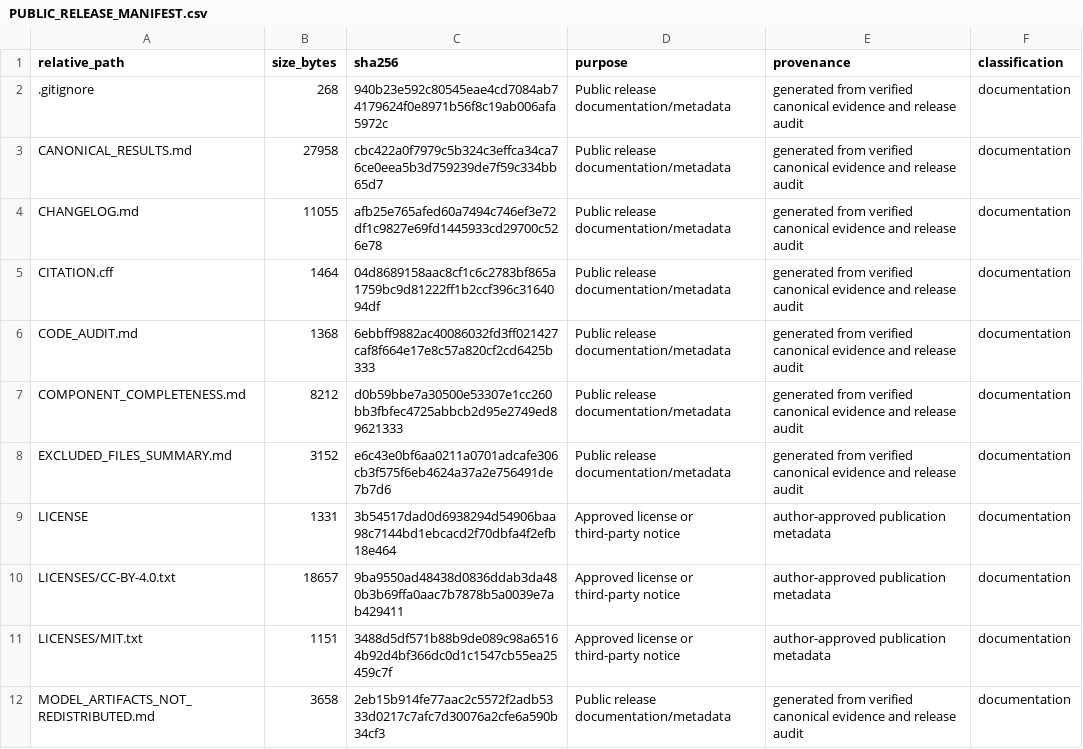
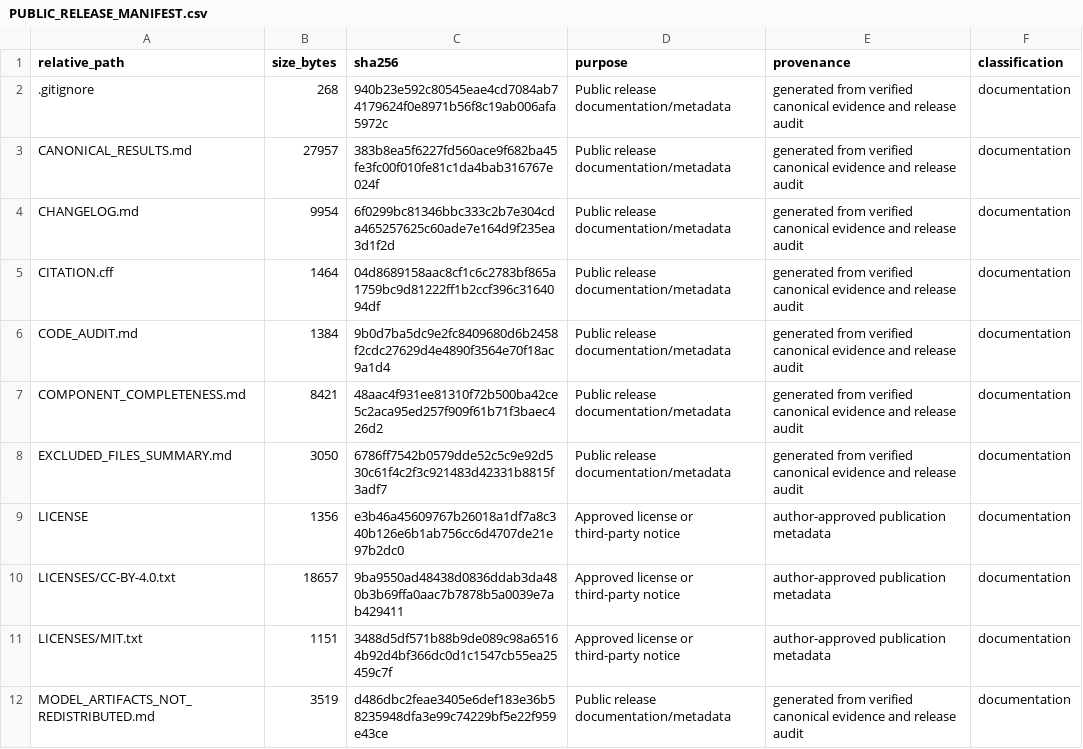
Before and after one commit to abiramer/OMNeT-DDoS-Cross-Environment-Diagnostic, a CSV file: PUBLIC_RELEASE_MANIFEST.csv, drawn as a sheet; only a part is shown; the diff covers the shown part only.

```diff
--- a/PUBLIC_RELEASE_MANIFEST.csv
+++ b/PUBLIC_RELEASE_MANIFEST.csv
@@ -2,11 +2,11 @@ relative_path,size_bytes,sha256,purpose,provenance,classification
 .gitignore,268,940b23e592c80545eae4cd7084ab74179624f0e8971b56f8c19ab006afa5972c,Public release documentation/metadata,generated from verified canonical evidence and release audit,documentation
-CANONICAL_RESULTS.md,27958,cbc422a0f7979c5b324c3effca34ca76ce0eea5b3d759239de7f59c334bb65d7,Public release documentation/metadata,generated from verified canonical evidence and release audit,documentation
-CHANGELOG.md,11055,afb25e765afed60a7494c746ef3e72df1c9827e69fd1445933cd29700c526e78,Public release documentation/metadata,generated from verified canonical evidence and release audit,documentation
+CANONICAL_RESULTS.md,27957,383b8ea5f6227fd560ace9f682ba45fe3fc00f010fe81c1da4bab316767e024f,Public release documentation/metadata,generated from verified canonical evidence and release audit,documentation
+CHANGELOG.md,9954,6f0299bc81346bbc333c2b7e304cda465257625c60ade7e164d9f235ea3d1f2d,Public release documentation/metadata,generated from verified canonical evidence and release audit,documentation
 CITATION.cff,1464,04d8689158aac8cf1c6c2783bf865a1759bc9d81222ff1b2ccf396c3164094df,Public release documentation/metadata,generated from verified canonical evidence and release audit,documentation
-CODE_AUDIT.md,1368,6ebbff9882ac40086032fd3ff021427caf8f664e17e8c57a820cf2cd6425b333,Public release documentation/metadata,generated from verified canonical evidence and release audit,documentation
-COMPONENT_COMPLETENESS.md,8212,d0b59bbe7a30500e53307e1cc260bb3fbfec4725abbcb2d95e2749ed89621333,Public release documentation/metadata,generated from verified canonical evidence and release audit,documentation
-EXCLUDED_FILES_SUMMARY.md,3152,e6c43e0bf6aa0211a0701adcafe306cb3f575f6eb4624a37a2e756491de7b7d6,Public release documentation/metadata,generated from verified canonical evidence and release audit,documentation
-LICENSE,1331,3b54517dad0d6938294d54906baa98c7144bd1ebcacd2f70dbfa4f2efb18e464,Approved license or third-party notice,author-approved publication metadata,documentation
+CODE_AUDIT.md,1384,9b0d7ba5dc9e2fc8409680d6b2458f2cdc27629d4e4890f3564e70f18ac9a1d4,Public release documentation/metadata,generated from verified canonical evidence and release audit,documentation
+COMPONENT_COMPLETENESS.md,8421,48aac4f931ee81310f72b500ba42ce5c2aca95ed257f909f61b71f3baec426d2,Public release documentation/metadata,generated from verified canonical evidence and release audit,documentation
+EXCLUDED_FILES_SUMMARY.md,3050,6786ff7542b0579dde52c5c9e92d530c61f4c2f3c921483d42331b8815f3adf7,Public release documentation/metadata,generated from verified canonical evidence and release audit,documentation
+LICENSE,1356,e3b46a45609767b26018a1df7a8c340b126e6b1ab756cc6d4707de21e97b2dc0,Approved license or third-party notice,author-approved publication metadata,documentation
 LICENSES/CC-BY-4.0.txt,18657,9ba9550ad48438d0836ddab3da480b3b69ffa0aac7b7878b5a0039e7ab429411,Approved license or third-party notice,author-approved publication metadata,documentation
 LICENSES/MIT.txt,1151,3488d5df571b88b9de089c98a65164b92d4bf366dc0d1c1547cb55ea25459c7f,Approved license or third-party notice,author-approved publication metadata,documentation
-MODEL_ARTIFACTS_NOT_REDISTRIBUTED.md,3658,2eb15b914fe77aac2c5572f2adb5333d0217c7afc7d30076a2cfe6a590b34cf3,Public release documentation/metadata,generated from verified canonical evidence and release audit,documentation
+MODEL_ARTIFACTS_NOT_REDISTRIBUTED.md,3519,d486dbc2feae3405e6def183e36b58235948dfa3e99c74229bf5e22f959e43ce,Public release documentation/metadata,generated from verified canonical evidence and release audit,documentation
```
Also changed, not shown: 20 edited cells elsewhere in this file, evidence/model_inventory/MODEL_ARTIFACT_INVENTORY.csv, 18 other files.
